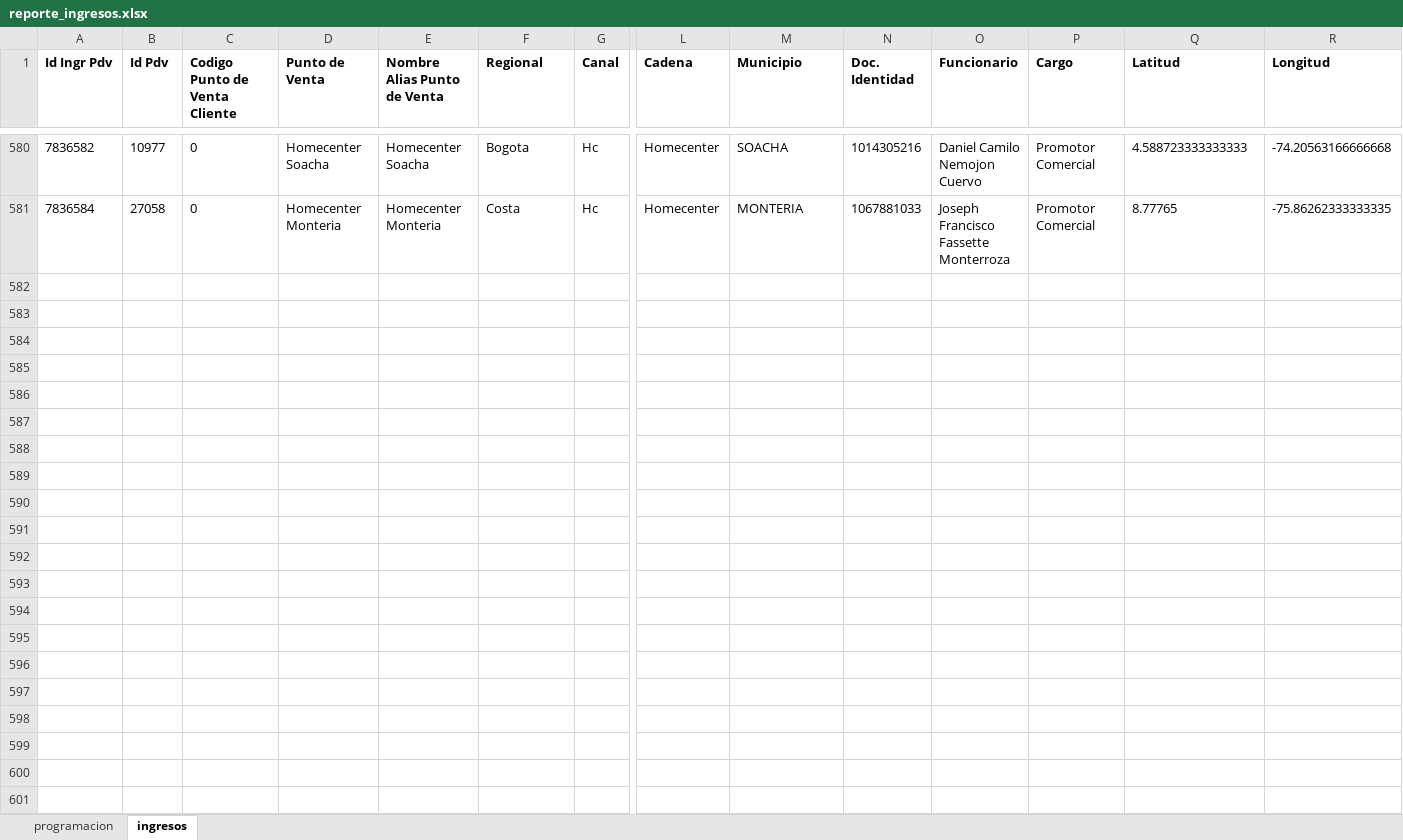
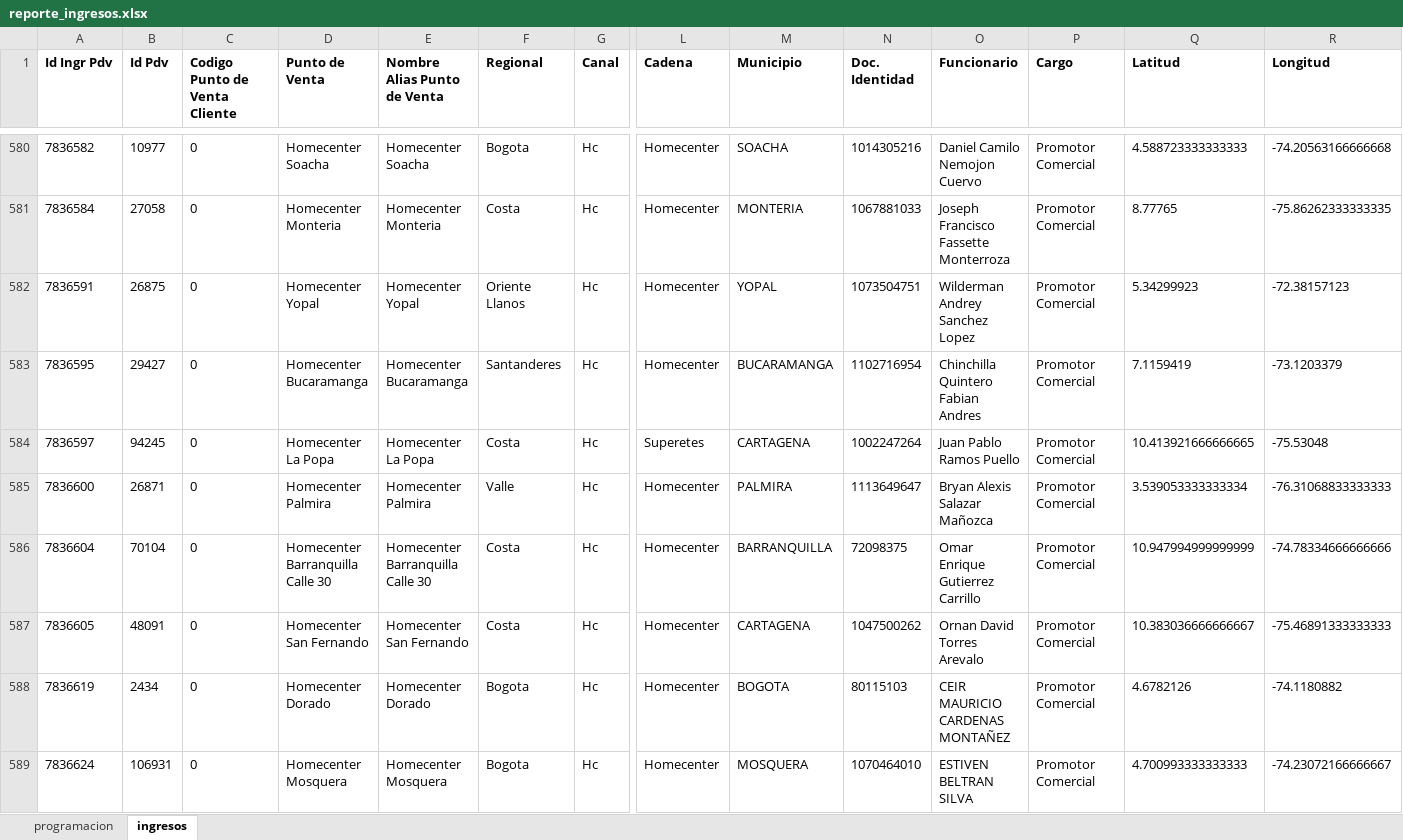
Before and after one commit to johangarzon19/monitor-ingresosv2, an Excel workbook: data/reporte_ingresos.xlsx, sheet ingresos, drawn as a sheet; only a part is shown, gaps mark what is left out; values as stored, in another font and other column widths than the file's, no borders; rows hold the shown columns only; the diff covers the shown part only; the diff names each change by its address in the sheet, - before the commit and + after, or states it on an @@ line.

Commit message:
Actualizar datos de ingresos

```diff
--- a/data/reporte_ingresos.xlsx (sheet ingresos)
+++ b/data/reporte_ingresos.xlsx (sheet ingresos)
+row 582: 7836591 | 26875 | 0 | Homecenter Yopal | Homecenter Yopal | Oriente Llanos | Hc | Homecenter | YOPAL | 1073504751 | Wilderman Andrey Sanchez Lopez | Promotor Comercial | 5.34299923 | -72.38157123
+row 583: 7836595 | 29427 | 0 | Homecenter Bucaramanga | Homecenter Bucaramanga | Santanderes | Hc | Homecenter | BUCARAMANGA | 1102716954 | Chinchilla Quintero Fabian Andres | Promotor Comercial | 7.1159419 | -73.1203379
+row 584: 7836597 | 94245 | 0 | Homecenter La Popa | Homecenter La Popa | Costa | Hc | Superetes | CARTAGENA | 1002247264 | Juan Pablo Ramos Puello | Promotor Comercial | 10.413921666666665 | -75.53048
+row 585: 7836600 | 26871 | 0 | Homecenter Palmira | Homecenter Palmira | Valle | Hc | Homecenter | PALMIRA | 1113649647 | Bryan Alexis Salazar Mañozca | Promotor Comercial | 3.539053333333334 | -76.31068833333333
+row 586: 7836604 | 70104 | 0 | Homecenter Barranquilla Calle 30 | Homecenter Barranquilla Calle 30 | Costa | Hc | Homecenter | BARRANQUILLA | 72098375 | Omar Enrique Gutierrez Carrillo | Promotor Comercial | 10.947994999999999 | -74.78334666666666
+row 587: 7836605 | 48091 | 0 | Homecenter San Fernando | Homecenter San Fernando | Costa | Hc | Homecenter | CARTAGENA | 1047500262 | Ornan David Torres Arevalo | Promotor Comercial | 10.383036666666667 | -75.46891333333333
+row 588: 7836619 | 2434 | 0 | Homecenter Dorado | Homecenter Dorado | Bogota | Hc | Homecenter | BOGOTA | 80115103 | CEIR MAURICIO CARDENAS MONTAÑEZ | Promotor Comercial | 4.6782126 | -74.1180882
+row 589: 7836624 | 106931 | 0 | Homecenter Mosquera | Homecenter Mosquera | Bogota | Hc | Homecenter | MOSQUERA | 1070464010 | ESTIVEN BELTRAN SILVA | Promotor Comercial | 4.700993333333333 | -74.23072166666667
```
Also changed, not shown: 7 added rows elsewhere in this sheet.
